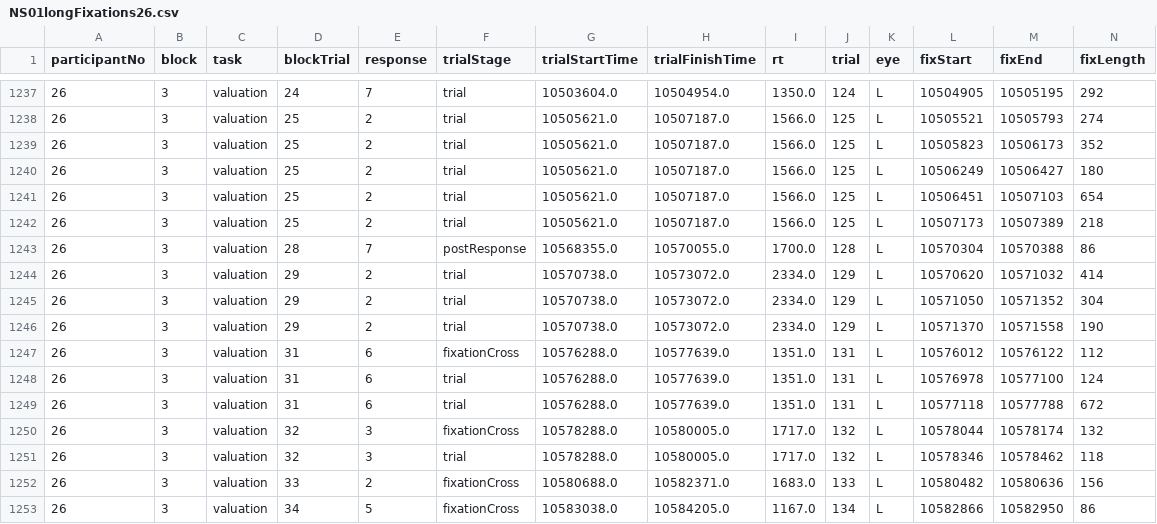
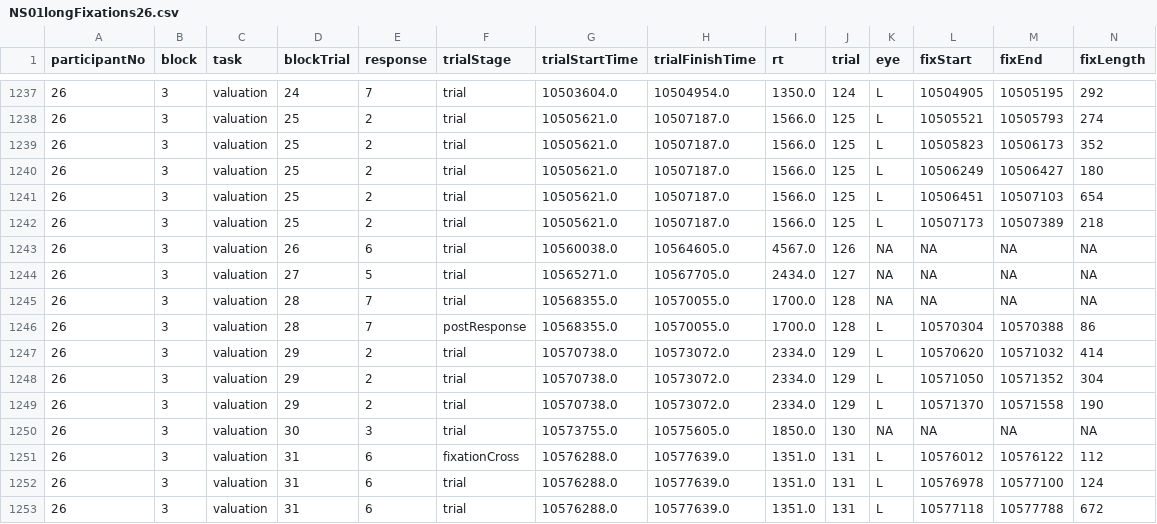
Before and after one commit to ceredmunds/NS01, a CSV file: data/fixations/NS01longFixations26.csv, drawn as a sheet; only a part is shown, gaps mark what is left out; the shorter side is filled out with more unchanged rows; rows hold the shown columns only; the diff names each change by its address in the sheet, - before the commit and + after, or states it on an @@ line.

```diff
--- a/data/fixations/NS01longFixations26.csv
+++ b/data/fixations/NS01longFixations26.csv
+row 1243: 26 | 3 | valuation | 26 | 6 | trial | 10560038.0 | 10564605.0 | 4567.0 | 126 | NA | NA | NA | NA
+row 1244: 26 | 3 | valuation | 27 | 5 | trial | 10565271.0 | 10567705.0 | 2434.0 | 127 | NA | NA | NA | NA
+row 1245: 26 | 3 | valuation | 28 | 7 | trial | 10568355.0 | 10570055.0 | 1700.0 | 128 | NA | NA | NA | NA
+row 1250: 26 | 3 | valuation | 30 | 3 | trial | 10573755.0 | 10575605.0 | 1850.0 | 130 | NA | NA | NA | NA
```
Also changed, not shown: data/fixations/NS01longFixations10.csv, data/fixations/NS01longFixations22.csv, 8 other files.
